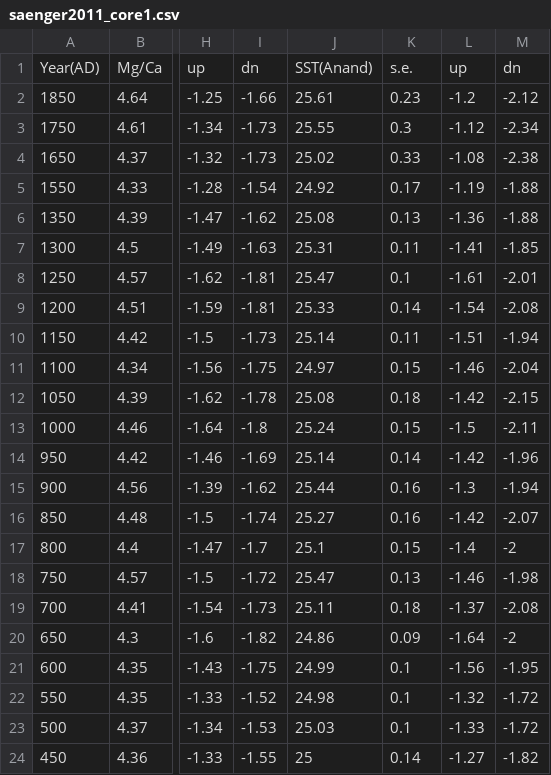
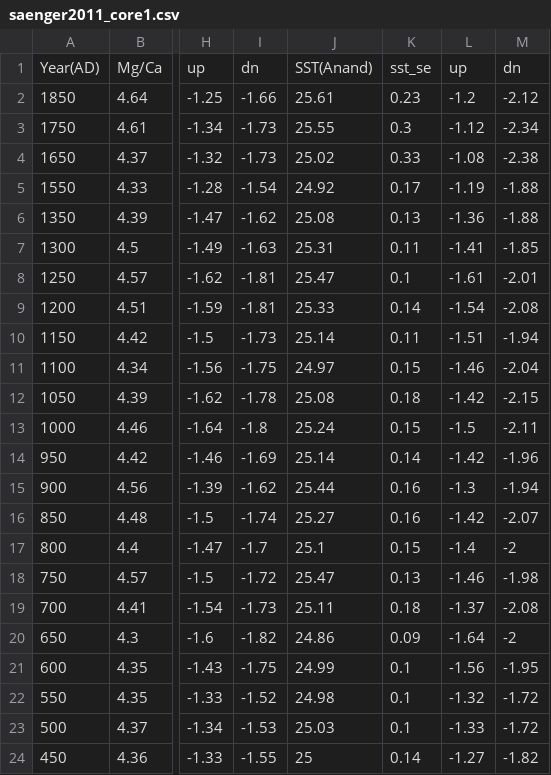
Before and after one commit to johntamu/seus, a CSV file: data_archive/paleoclimate_data/saenger2011_core1.csv, drawn as a sheet; only a part is shown, gaps mark what is left out; the diff names each change by its address in the sheet, - before the commit and + after, or states it on an @@ line.

```diff
--- a/data_archive/paleoclimate_data/saenger2011_core1.csv
+++ b/data_archive/paleoclimate_data/saenger2011_core1.csv
-K1: s.e.
+K1: sst_se
```
Also changed, not shown: 13 other files.
